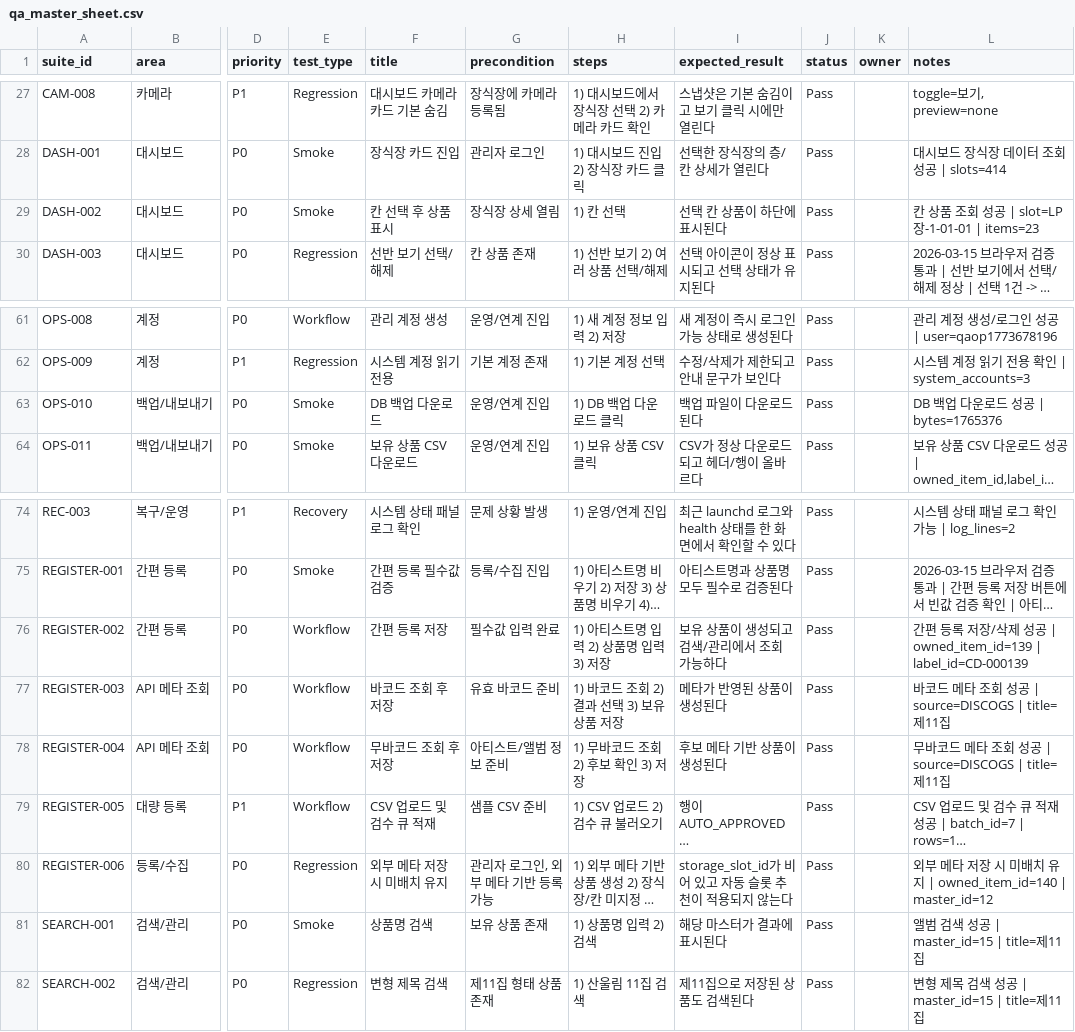
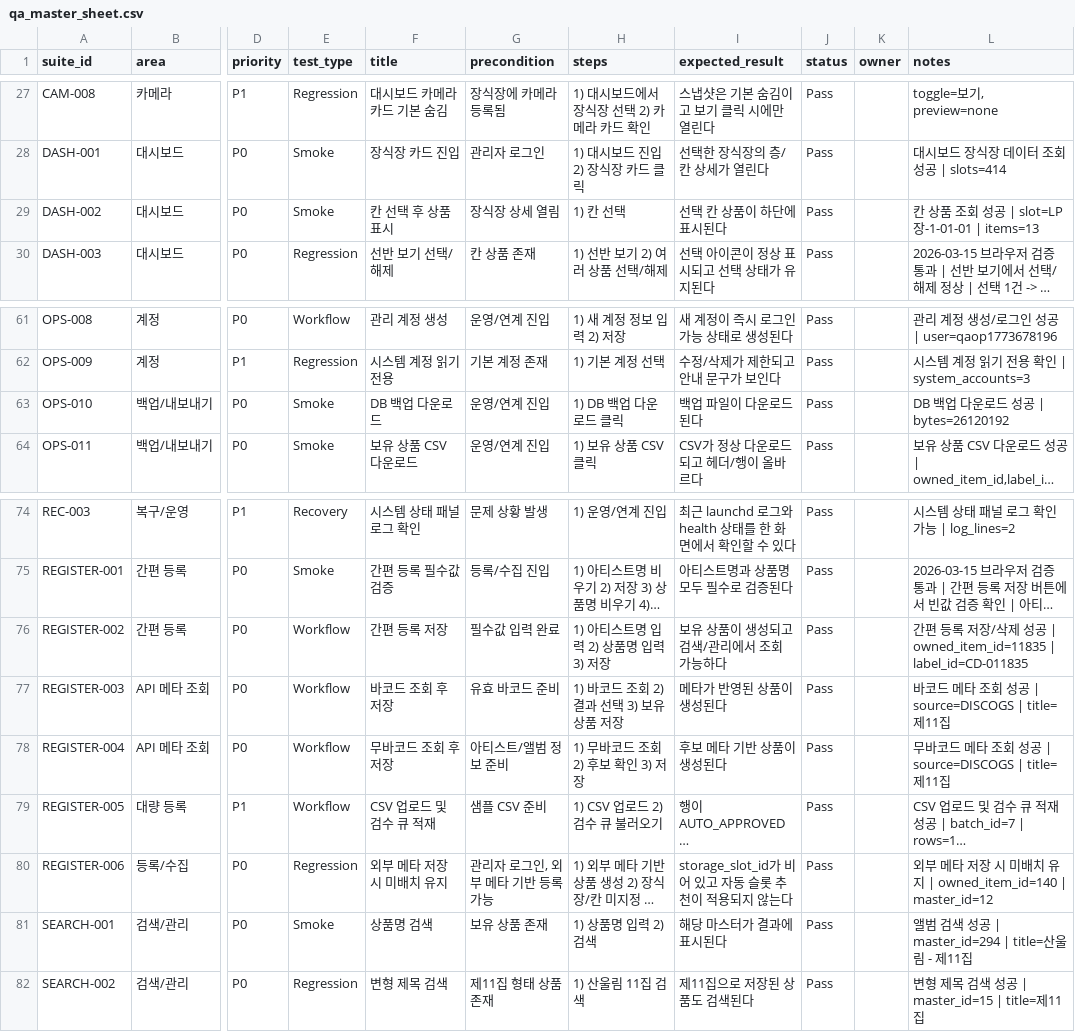
Before and after one commit to muzlife/Music-Library, a CSV file: docs/qa/qa_master_sheet.csv, drawn as a sheet; only a part is shown, gaps mark what is left out; long unchanged cells end in …; the diff names each change by its address in the sheet, - before the commit and + after, or states it on an @@ line.

Commit message:
docs: refresh qa matrix after ops regression rerun

```diff
--- a/docs/qa/qa_master_sheet.csv
+++ b/docs/qa/qa_master_sheet.csv
-L29 (notes): 칸 상품 조회 성공 | slot=LP장-1-01-01 | items=23
+L29 (notes): 칸 상품 조회 성공 | slot=LP장-1-01-01 | items=13
-L63 (notes): DB 백업 다운로드 성공 | bytes=1765376
+L63 (notes): DB 백업 다운로드 성공 | bytes=26120192
-L76 (notes): …| owned_item_id=139 | label_id=CD-000139
+L76 (notes): …| owned_item_id=11835 | label_id=CD-011835
-L81 (notes): 앨범 검색 성공 | master_id=15 | title=제11집
+L81 (notes): 앨범 검색 성공 | master_id=294 | title=산울림 - 제11집
```
